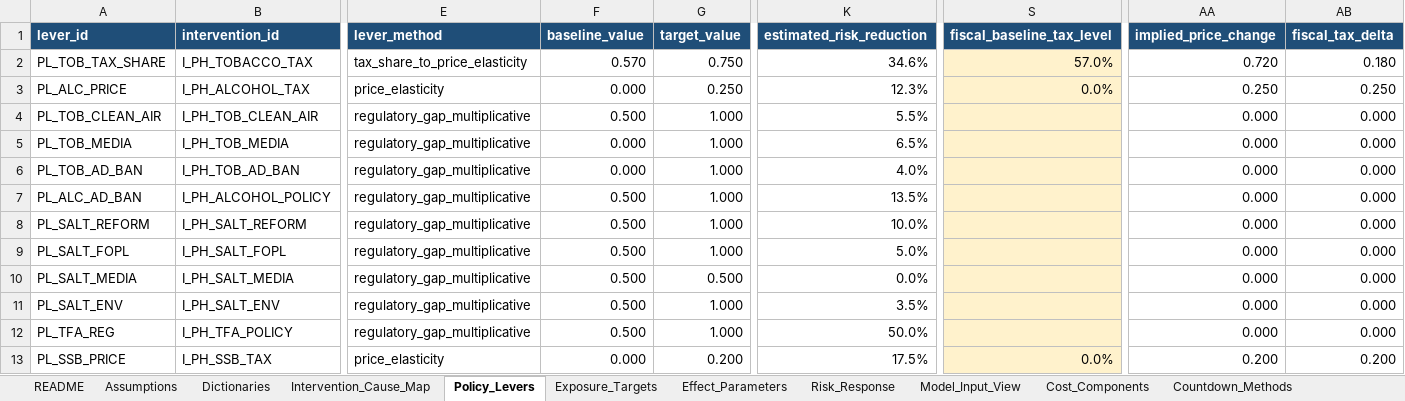
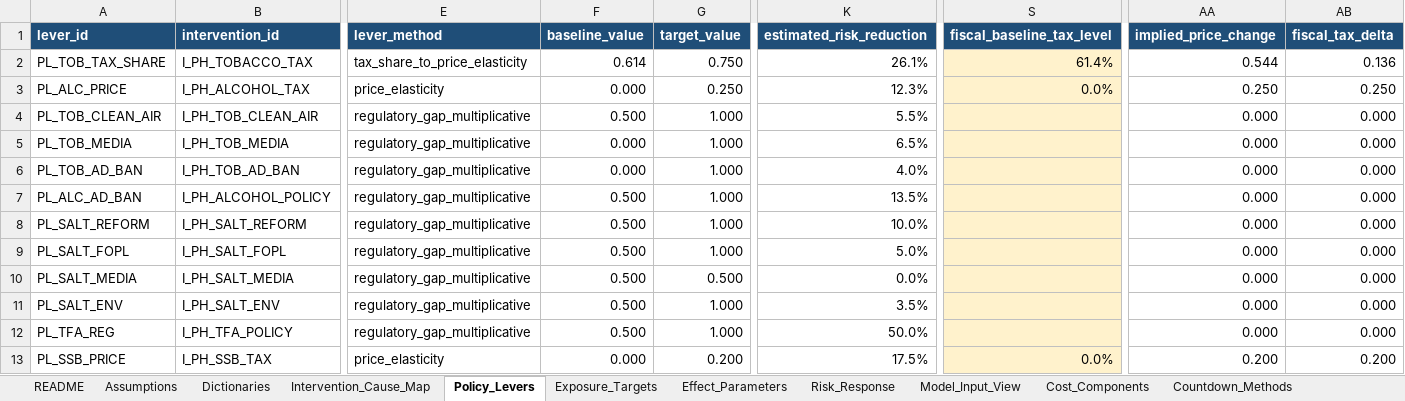
Before and after one commit to Disease-Control-Priorities/uw-wb-indonesia-ncd, an Excel workbook: data/indonesia_model_inputs_public_health_updated_mortality.xlsx, sheet Policy_Levers, drawn as a sheet; only a part is shown, gaps mark what is left out; values as stored, in another font and other column widths than the file's, no borders; conditional formats and table styles not drawn; the diff names each change by its address in the sheet, - before the commit and + after, or states it on an @@ line.

```diff
--- a/data/indonesia_model_inputs_public_health_updated_mortality.xlsx (sheet Policy_Levers)
+++ b/data/indonesia_model_inputs_public_health_updated_mortality.xlsx (sheet Policy_Levers)
-F2 (baseline_value): 0.570
+F2 (baseline_value): 0.614
-K2 (estimated_risk_reduction): 34.6%
+K2 (estimated_risk_reduction): 26.1%
-S2 (fiscal_baseline_tax_level): 57.0%
+S2 (fiscal_baseline_tax_level): 61.4%
-AA2 (implied_price_change): 0.720
+AA2 (implied_price_change): 0.544
-AB2 (fiscal_tax_delta): 0.180
+AB2 (fiscal_tax_delta): 0.136
```
Also changed, not shown: sheet Model_Input_View, sheet Exposure_Targets, sheet Intervention_Cause_Map, data/indonesia_model_inputs.xlsx, 39 other files.
